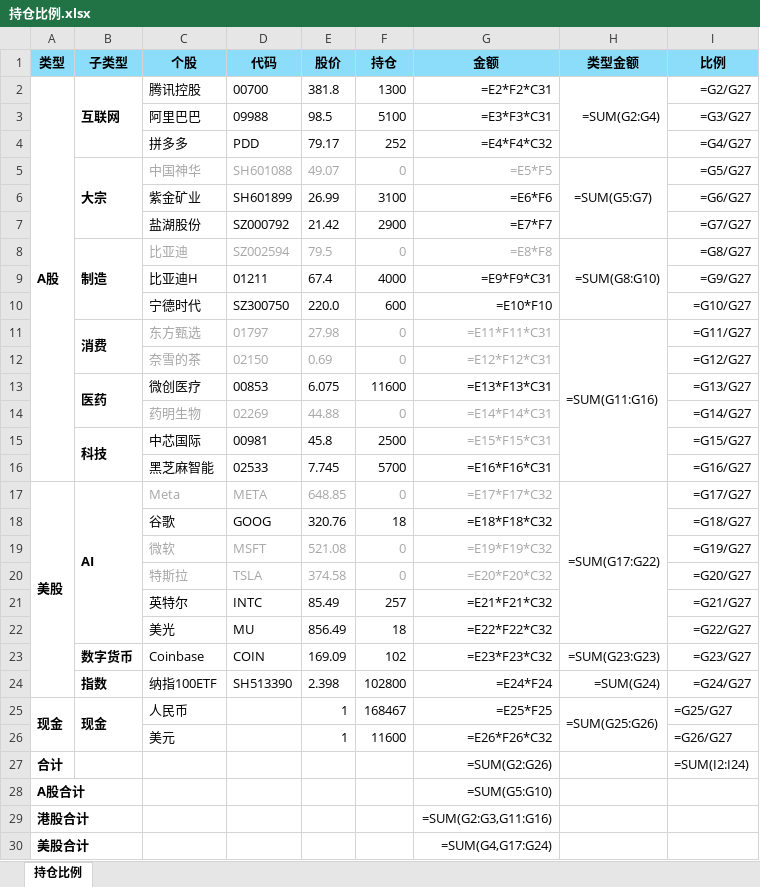
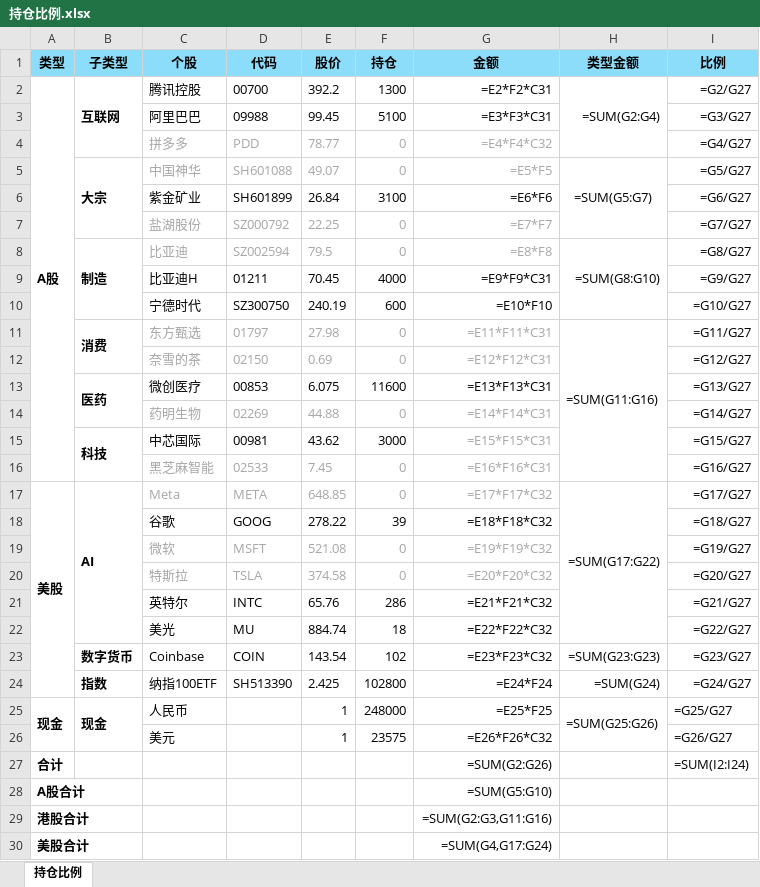
Before and after one commit to weiganyi/aiproj, an Excel workbook: backend/toolbox/持仓比例.xlsx, sheet 持仓比例, drawn as a sheet; only a part is shown; values as stored, in another font and other column widths than the file's, no borders; formulas without a stored value are shown as written; the diff covers the shown part only; the diff names each change by its address in the sheet, - before the commit and + after, or states it on an @@ line.

```diff
--- a/backend/toolbox/持仓比例.xlsx (sheet 持仓比例)
+++ b/backend/toolbox/持仓比例.xlsx (sheet 持仓比例)
-E2 (股价): 381.8
+E2 (股价): 392.2
-E3 (股价): 98.5
+E3 (股价): 99.45
-C4:G4 text colour: black
+C4:G4 text colour: #A6A6A6
-E4 (股价): 79.17
+E4 (股价): 78.77
-F4 (持仓): 252
+F4 (持仓): 0
-E6 (股价): 26.99
+E6 (股价): 26.84
-C7:G7 text colour: black
+C7:G7 text colour: #A6A6A6
-E7 (股价): 21.42
+E7 (股价): 22.25
-F7 (持仓): 2900
+F7 (持仓): 0
-E9 (股价): 67.4
+E9 (股价): 70.45
-E10 (股价): 220.0
+E10 (股价): 240.19
-E15 (股价): 45.8
+E15 (股价): 43.62
-F15 (持仓): 2500
+F15 (持仓): 3000
-C16:G16 text colour: black
+C16:G16 text colour: #A6A6A6
-E16 (股价): 7.745
+E16 (股价): 7.45
-F16 (持仓): 5700
+F16 (持仓): 0
-E18 (股价): 320.76
+E18 (股价): 278.22
-F18 (持仓): 18
+F18 (持仓): 39
-E21 (股价): 85.49
+E21 (股价): 65.76
-F21 (持仓): 257
+F21 (持仓): 286
-E22 (股价): 856.49
+E22 (股价): 884.74
-E23 (股价): 169.09
+E23 (股价): 143.54
-E24 (股价): 2.398
+E24 (股价): 2.425
-F25 (持仓): 168467
+F25 (持仓): 248000
-F26 (持仓): 11600
+F26 (持仓): 23575
```
Also changed, not shown: 3 edited cells elsewhere in this sheet, backend/toolbox/股票pre估值.xlsx, backend/toolbox/股票扣非ttm估值.xlsx, 6 other files.
